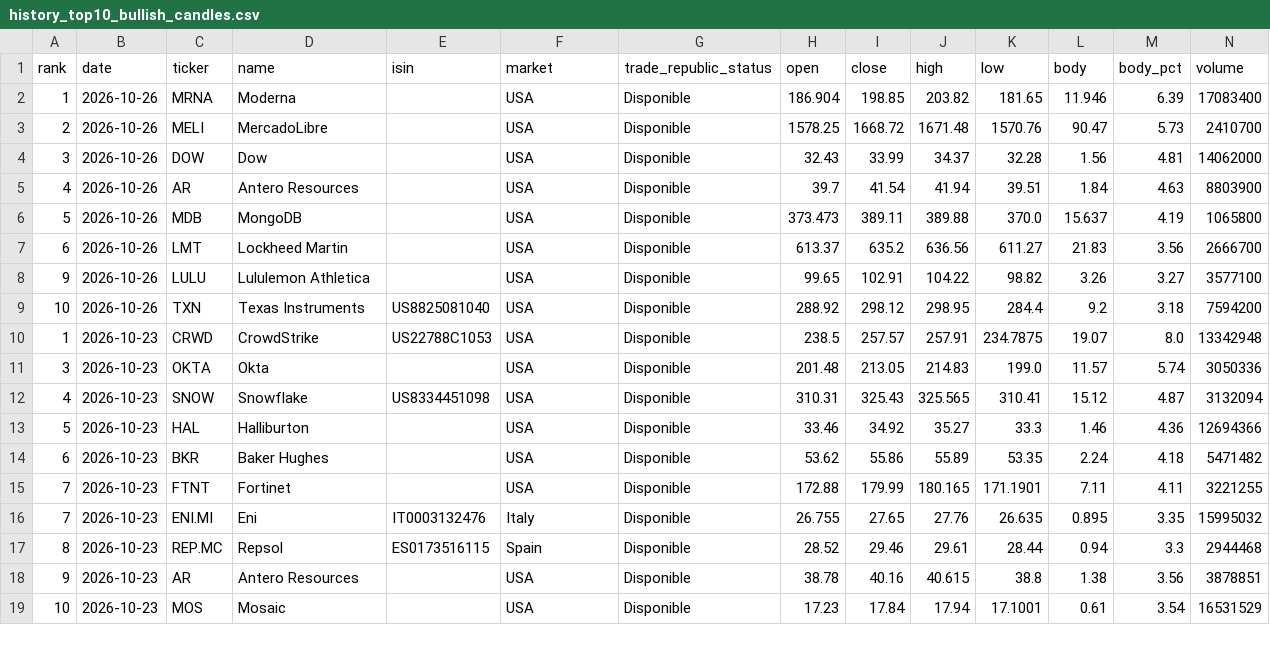
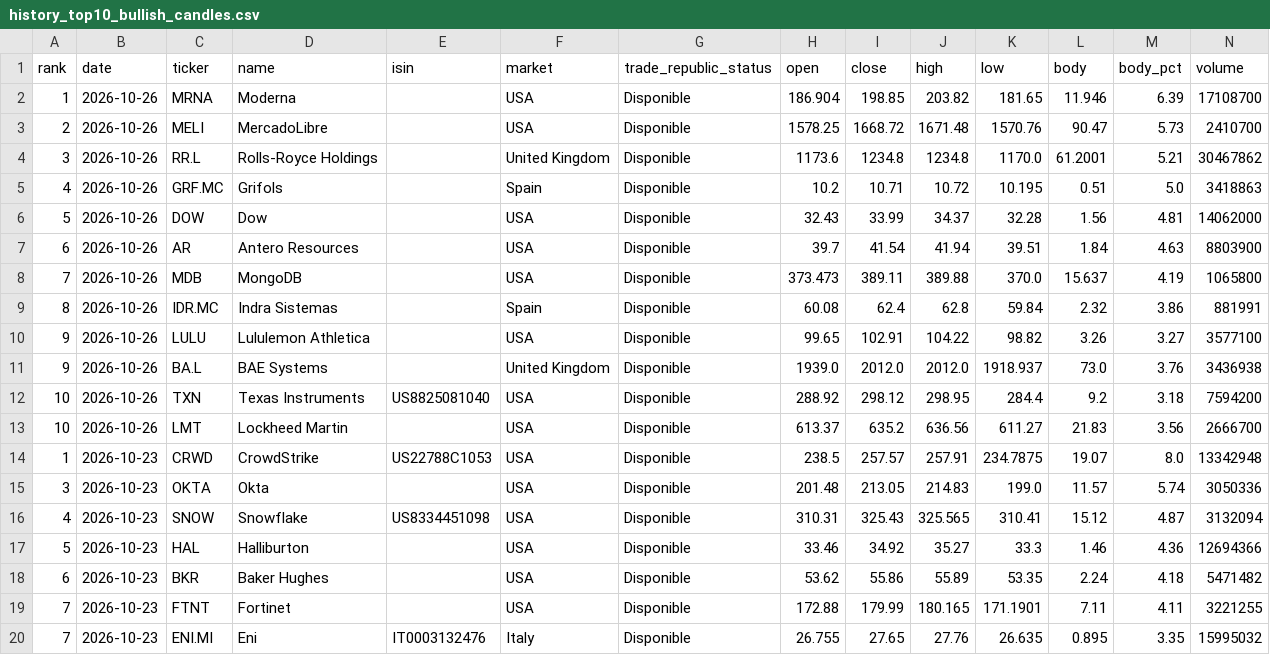
Before and after one commit to instialejandro-stack/stock-candle-scanner-actions, a CSV file: output/history_top10_bullish_candles.csv, drawn as a sheet; only a part is shown; the shorter side is filled out with more unchanged rows.

```diff
--- a/output/history_top10_bullish_candles.csv
+++ b/output/history_top10_bullish_candles.csv
@@ -1,10 +1,14 @@
 rank,date,ticker,name,isin,market,trade_republic_status,open,close,high,low,body,body_pct,volume
-1,2026-10-26,MRNA,Moderna,,USA,Disponible,186.904,198.85,203.82,181.65,11.946,6.39,17083400
+1,2026-10-26,MRNA,Moderna,,USA,Disponible,186.904,198.85,203.82,181.65,11.946,6.39,17108700
 2,2026-10-26,MELI,MercadoLibre,,USA,Disponible,1578.25,1668.72,1671.48,1570.76,90.47,5.73,2410700
-3,2026-10-26,DOW,Dow,,USA,Disponible,32.43,33.99,34.37,32.28,1.56,4.81,14062000
-4,2026-10-26,AR,Antero Resources,,USA,Disponible,39.7,41.54,41.94,39.51,1.84,4.63,8803900
-5,2026-10-26,MDB,MongoDB,,USA,Disponible,373.473,389.11,389.88,370.0,15.637,4.19,1065800
-6,2026-10-26,LMT,Lockheed Martin,,USA,Disponible,613.37,635.2,636.56,611.27,21.83,3.56,2666700
+3,2026-10-26,RR.L,Rolls-Royce Holdings,,United Kingdom,Disponible,1173.6,1234.8,1234.8,1170.0,61.2001,5.21,30467862
+4,2026-10-26,GRF.MC,Grifols,,Spain,Disponible,10.2,10.71,10.72,10.195,0.51,5.0,3418863
+5,2026-10-26,DOW,Dow,,USA,Disponible,32.43,33.99,34.37,32.28,1.56,4.81,14062000
+6,2026-10-26,AR,Antero Resources,,USA,Disponible,39.7,41.54,41.94,39.51,1.84,4.63,8803900
+7,2026-10-26,MDB,MongoDB,,USA,Disponible,373.473,389.11,389.88,370.0,15.637,4.19,1065800
+8,2026-10-26,IDR.MC,Indra Sistemas,,Spain,Disponible,60.08,62.4,62.8,59.84,2.32,3.86,881991
 9,2026-10-26,LULU,Lululemon Athletica,,USA,Disponible,99.65,102.91,104.22,98.82,3.26,3.27,3577100
+9,2026-10-26,BA.L,BAE Systems,,United Kingdom,Disponible,1939.0,2012.0,2012.0,1918.937,73.0,3.76,3436938
 10,2026-10-26,TXN,Texas Instruments,US8825081040,USA,Disponible,288.92,298.12,298.95,284.4,9.2,3.18,7594200
+10,2026-10-26,LMT,Lockheed Martin,,USA,Disponible,613.37,635.2,636.56,611.27,21.83,3.56,2666700
 1,2026-10-23,CRWD,CrowdStrike,US22788C1053,USA,Disponible,238.5,257.57,257.91,234.7875,19.07,8.0,13342948
```
Also changed, not shown: output/history_intraday_candidates.csv, output/intraday_candidates.csv, 2 other files.
